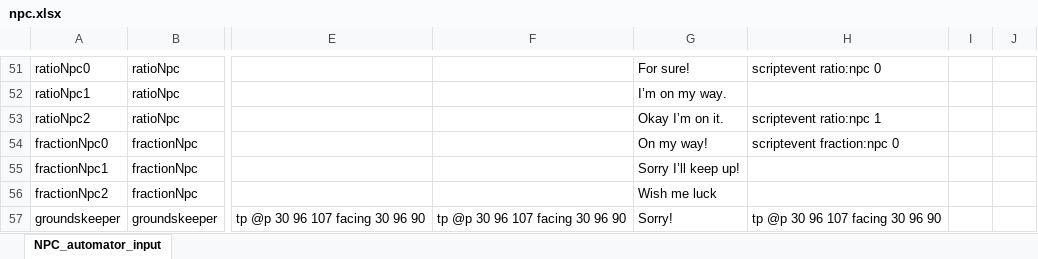
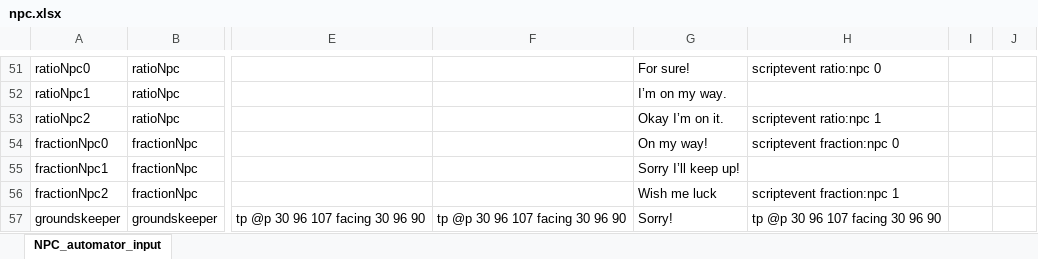
Before and after one commit to BlockBuilderJoe/CambridgeMathsChallenge, an Excel workbook: npc/npc.xlsx, sheet NPC_automator_input, drawn as a sheet; only a part is shown, gaps mark what is left out; values as stored, in another font and other column widths than the file's, no borders; the diff names each change by its address in the sheet, - before the commit and + after, or states it on an @@ line.

```diff
--- a/npc/npc.xlsx (sheet NPC_automator_input)
+++ b/npc/npc.xlsx (sheet NPC_automator_input)
-H56: (empty)
+H56: scriptevent fraction:npc 1
```
Also changed, not shown: 17 other files.
